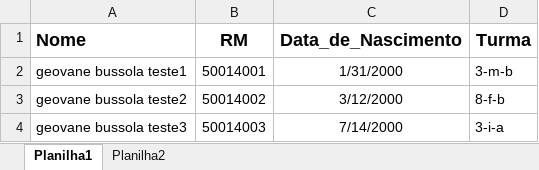
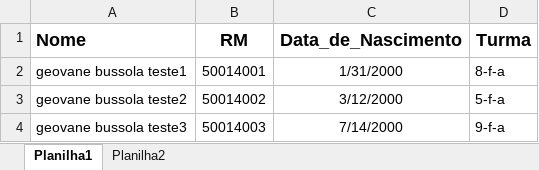
Before and after one commit to GeovaneBussola/Python, an Excel workbook: Trabalho/Colegio_Madre_Cabrini/new_matricula.xlsx, sheet Planilha1, drawn as a sheet; values as stored, in another font and other column widths than the file's, no borders; the diff names each change by its address in the sheet, - before the commit and + after, or states it on an @@ line.

```diff
--- a/Trabalho/Colegio_Madre_Cabrini/new_matricula.xlsx (sheet Planilha1)
+++ b/Trabalho/Colegio_Madre_Cabrini/new_matricula.xlsx (sheet Planilha1)
-D2 (Turma): 3-m-b
+D2 (Turma): 8-f-a
-D3 (Turma): 8-f-b
+D3 (Turma): 5-f-a
-D4 (Turma): 3-i-a
+D4 (Turma): 9-f-a
```
Also changed, not shown: 1 other file.
